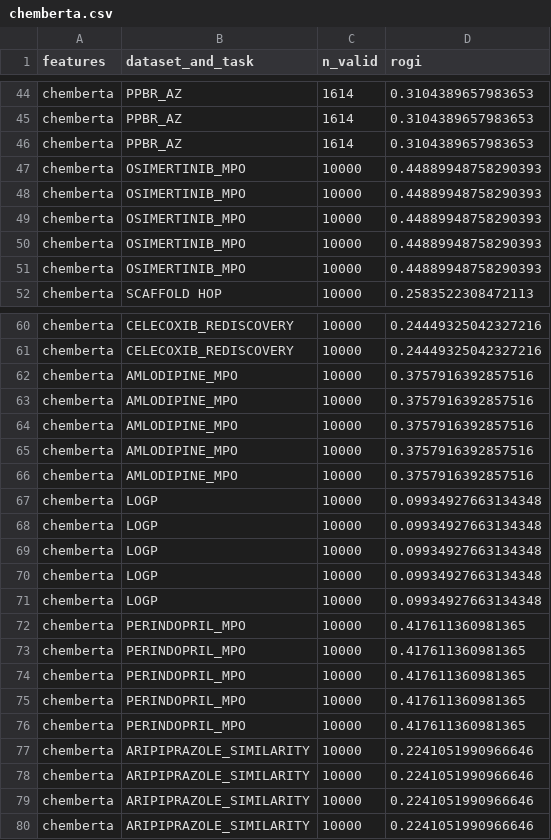
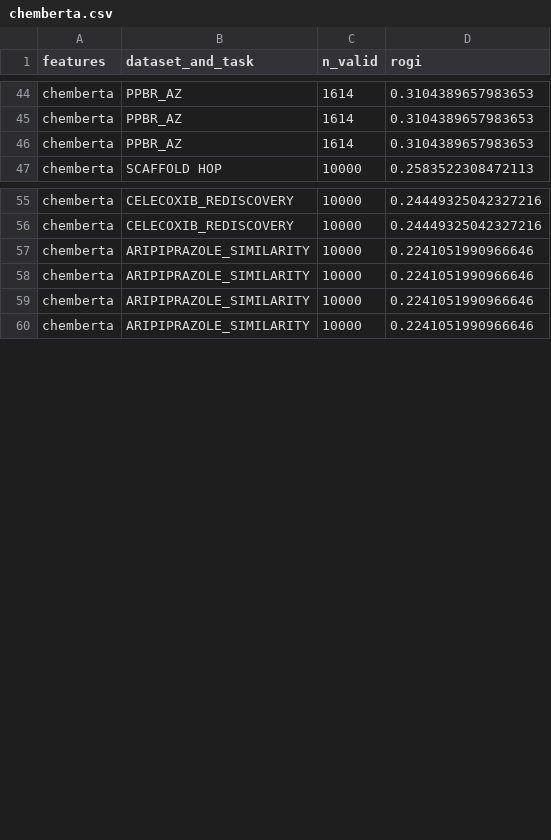
Before and after one commit to coleygroup/rogi-xd, a CSV file: results/raw/rogi/tdc/chemberta.csv, drawn as a sheet; only a part is shown, gaps mark what is left out; the diff covers the shown part only.

```diff
--- a/results/raw/rogi/tdc/chemberta.csv
+++ b/results/raw/rogi/tdc/chemberta.csv
@@ -46,7 +46,2 @@ chemberta,PPBR_AZ,1614,0.3104389657983653
 chemberta,PPBR_AZ,1614,0.3104389657983653
-chemberta,OSIMERTINIB_MPO,10000,0.44889948758290393
-chemberta,OSIMERTINIB_MPO,10000,0.44889948758290393
-chemberta,OSIMERTINIB_MPO,10000,0.44889948758290393
-chemberta,OSIMERTINIB_MPO,10000,0.44889948758290393
-chemberta,OSIMERTINIB_MPO,10000,0.44889948758290393
 chemberta,SCAFFOLD HOP,10000,0.2583522308472113
@@ -61,17 +56,2 @@ chemberta,CELECOXIB_REDISCOVERY,10000,0.24449325042327216
 chemberta,CELECOXIB_REDISCOVERY,10000,0.24449325042327216
-chemberta,AMLODIPINE_MPO,10000,0.3757916392857516
-chemberta,AMLODIPINE_MPO,10000,0.3757916392857516
-chemberta,AMLODIPINE_MPO,10000,0.3757916392857516
-chemberta,AMLODIPINE_MPO,10000,0.3757916392857516
-chemberta,AMLODIPINE_MPO,10000,0.3757916392857516
-chemberta,LOGP,10000,0.09934927663134348
-chemberta,LOGP,10000,0.09934927663134348
-chemberta,LOGP,10000,0.09934927663134348
-chemberta,LOGP,10000,0.09934927663134348
-chemberta,LOGP,10000,0.09934927663134348
-chemberta,PERINDOPRIL_MPO,10000,0.417611360981365
-chemberta,PERINDOPRIL_MPO,10000,0.417611360981365
-chemberta,PERINDOPRIL_MPO,10000,0.417611360981365
-chemberta,PERINDOPRIL_MPO,10000,0.417611360981365
-chemberta,PERINDOPRIL_MPO,10000,0.417611360981365
 chemberta,ARIPIPRAZOLE_SIMILARITY,10000,0.2241051990966646
```
Also changed, not shown: 15 removed rows elsewhere in this file, results/raw/rogi/tdc/GIN.csv, results/raw/rogi/tdc/VAE.csv, 3 other files.
